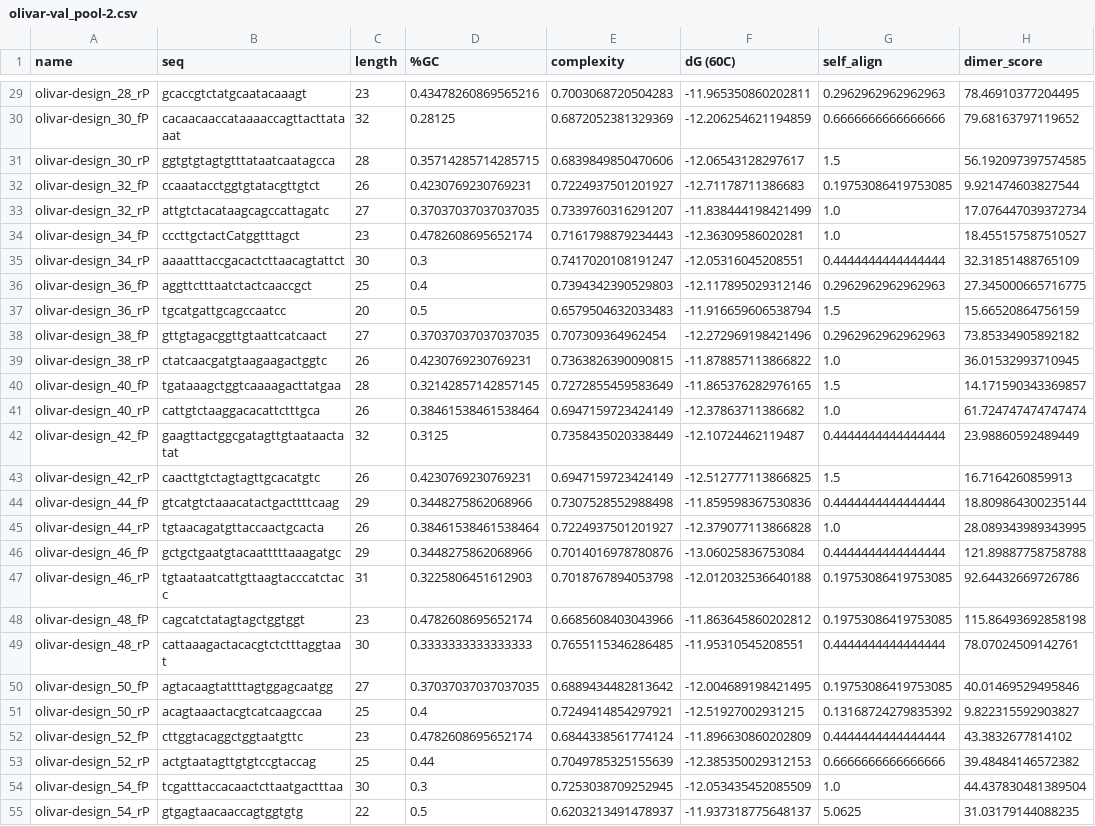
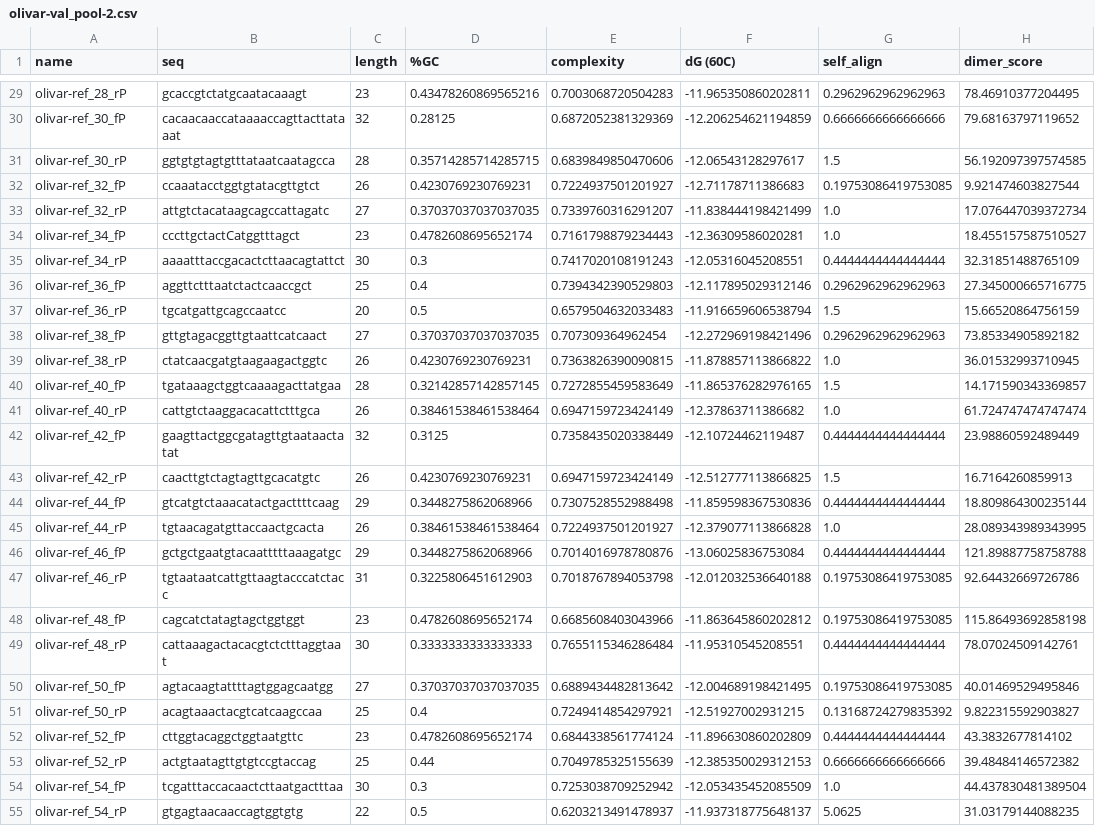
Before and after one commit to treangenlab/Olivar, a CSV file: example_output/olivar-val_pool-2.csv, drawn as a sheet; only a part is shown, gaps mark what is left out; the diff covers the shown part only; the diff names each change by its address in the sheet, - before the commit and + after, or states it on an @@ line.

```diff
--- a/example_output/olivar-val_pool-2.csv
+++ b/example_output/olivar-val_pool-2.csv
-A29 (name): olivar-design_28_rP
+A29 (name): olivar-ref_28_rP
-A30 (name): olivar-design_30_fP
+A30 (name): olivar-ref_30_fP
-A31 (name): olivar-design_30_rP
+A31 (name): olivar-ref_30_rP
-A32 (name): olivar-design_32_fP
+A32 (name): olivar-ref_32_fP
-A33 (name): olivar-design_32_rP
+A33 (name): olivar-ref_32_rP
-A34 (name): olivar-design_34_fP
+A34 (name): olivar-ref_34_fP
-A35 (name): olivar-design_34_rP
+A35 (name): olivar-ref_34_rP
-E35 (complexity): 0.7417020108191247
+E35 (complexity): 0.7417020108191243
-A36 (name): olivar-design_36_fP
+A36 (name): olivar-ref_36_fP
-A37 (name): olivar-design_36_rP
+A37 (name): olivar-ref_36_rP
-A38 (name): olivar-design_38_fP
+A38 (name): olivar-ref_38_fP
-A39 (name): olivar-design_38_rP
+A39 (name): olivar-ref_38_rP
-A40 (name): olivar-design_40_fP
+A40 (name): olivar-ref_40_fP
-A41 (name): olivar-design_40_rP
+A41 (name): olivar-ref_40_rP
-A42 (name): olivar-design_42_fP
+A42 (name): olivar-ref_42_fP
-A43 (name): olivar-design_42_rP
+A43 (name): olivar-ref_42_rP
-A44 (name): olivar-design_44_fP
+A44 (name): olivar-ref_44_fP
-A45 (name): olivar-design_44_rP
+A45 (name): olivar-ref_44_rP
-A46 (name): olivar-design_46_fP
+A46 (name): olivar-ref_46_fP
-A47 (name): olivar-design_46_rP
+A47 (name): olivar-ref_46_rP
-A48 (name): olivar-design_48_fP
+A48 (name): olivar-ref_48_fP
-A49 (name): olivar-design_48_rP
+A49 (name): olivar-ref_48_rP
-E49 (complexity): 0.7655115346286485
+E49 (complexity): 0.7655115346286484
-A50 (name): olivar-design_50_fP
+A50 (name): olivar-ref_50_fP
-A51 (name): olivar-design_50_rP
+A51 (name): olivar-ref_50_rP
-A52 (name): olivar-design_52_fP
+A52 (name): olivar-ref_52_fP
-A53 (name): olivar-design_52_rP
+A53 (name): olivar-ref_52_rP
-A54 (name): olivar-design_54_fP
+A54 (name): olivar-ref_54_fP
-E54 (complexity): 0.7253038709252945
+E54 (complexity): 0.7253038709252942
-A55 (name): olivar-design_54_rP
+A55 (name): olivar-ref_54_rP
```
Also changed, not shown: 127 edited cells elsewhere in this file, example_output/olivar-design.csv, example_output/olivar-val_pool-1.csv, 17 other files.
